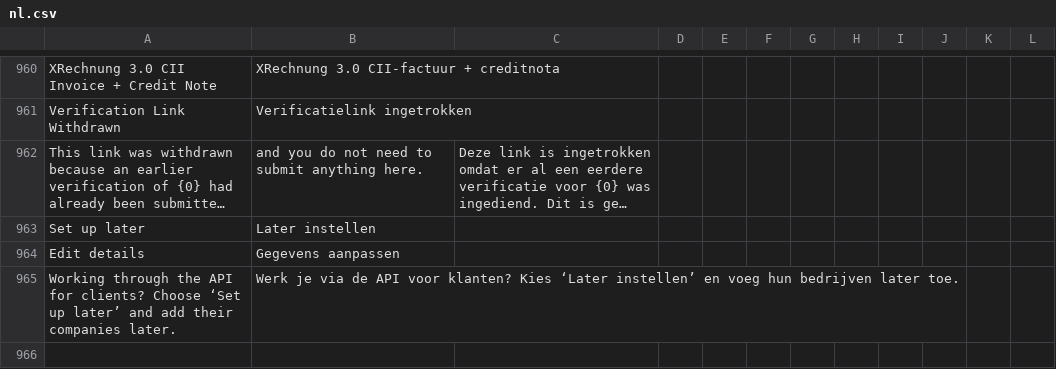
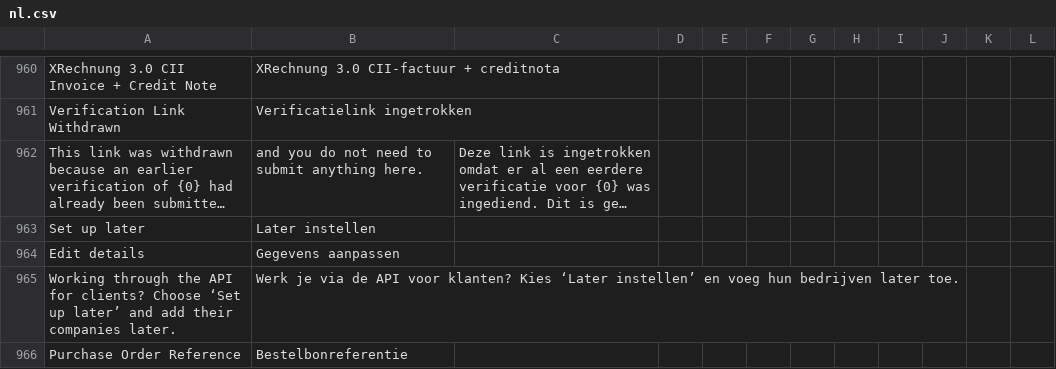
Before and after one commit to recommand/recommand-peppol, a CSV file: translations/nl.csv, drawn as a sheet; only a part is shown, gaps mark what is left out; long unchanged cells end in ….

```diff
--- a/translations/nl.csv
+++ b/translations/nl.csv
@@ -965 +965,2 @@ Edit details,Gegevens aanpassen
 Working through the API for clients? Choose ‘Set up later’ and add their companies later.,Werk je via de API voor klanten? Kies ‘Later instellen’ en voeg hun bedrijven later toe.
+Purchase Order Reference,Bestelbonreferentie
```
Also changed, not shown: translations/de.csv, translations/fr.csv, 4 other files.
